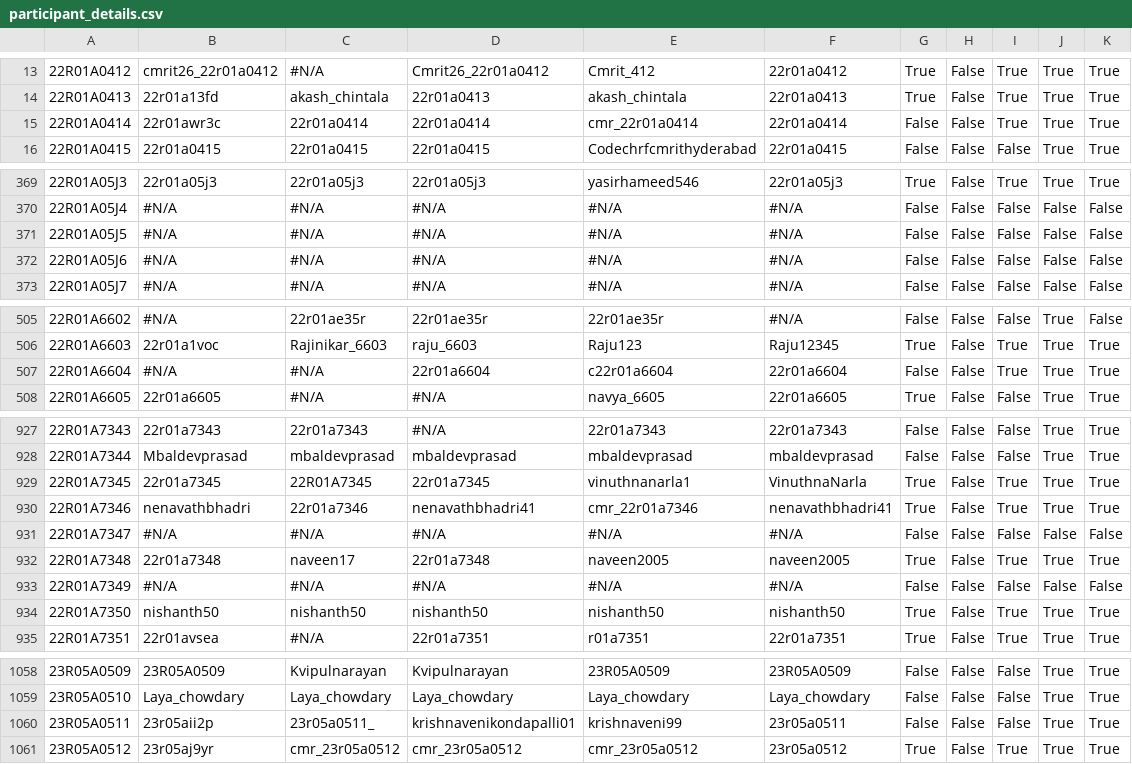
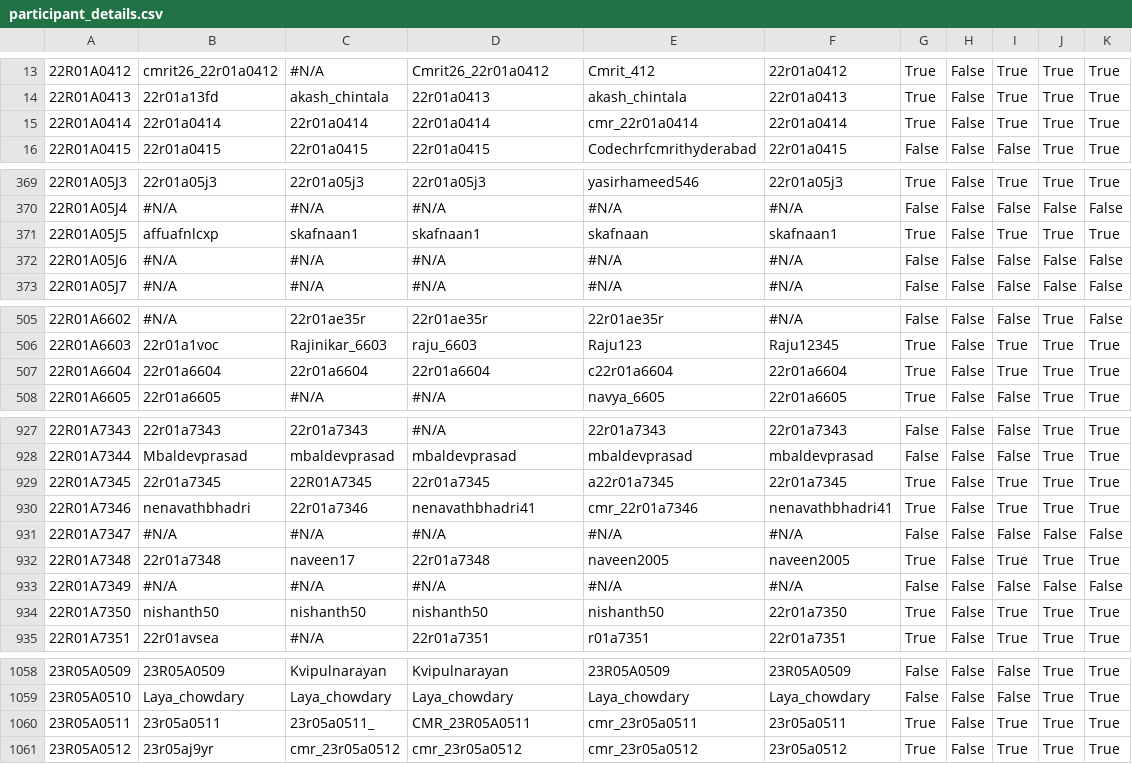
Before and after one commit to gabyah92/CMRIT2026Leaderboard, a CSV file: src/main/resources/participant_details.csv, drawn as a sheet; only a part is shown, gaps mark what is left out; the diff covers the shown part only; the diff names each change by its address in the sheet, - before the commit and + after, or states it on an @@ line.

```diff
--- a/src/main/resources/participant_details.csv
+++ b/src/main/resources/participant_details.csv
-B15: 22r01awr3c
+B15: 22r01a0414
-G15: False
+G15: True
-B371: #N/A
+B371: affuafnlcxp
-C371: #N/A
+C371: skafnaan1
-D371: #N/A
+D371: skafnaan1
-E371: #N/A
+E371: skafnaan
-F371: #N/A
+F371: skafnaan1
-G371: False
+G371: True
-I371: False
+I371: True
-J371: False
+J371: True
-K371: False
+K371: True
-B507: #N/A
+B507: 22r01a6604
-C507: #N/A
+C507: 22r01a6604
-G507: False
+G507: True
-E929: vinuthnanarla1
+E929: a22r01a7345
-F929: VinuthnaNarla
+F929: 22r01a7345
-F934: nishanth50
+F934: 22r01a7350
-B1060: 23r05aii2p
+B1060: 23r05a0511
-D1060: krishnavenikondapalli01
+D1060: CMR_23R05A0511
-E1060: krishnaveni99
+E1060: cmr_23r05a0511
-G1060: False
+G1060: True
-I1060: False
+I1060: True
```
Also changed, not shown: 18 edited cells elsewhere in this file.
